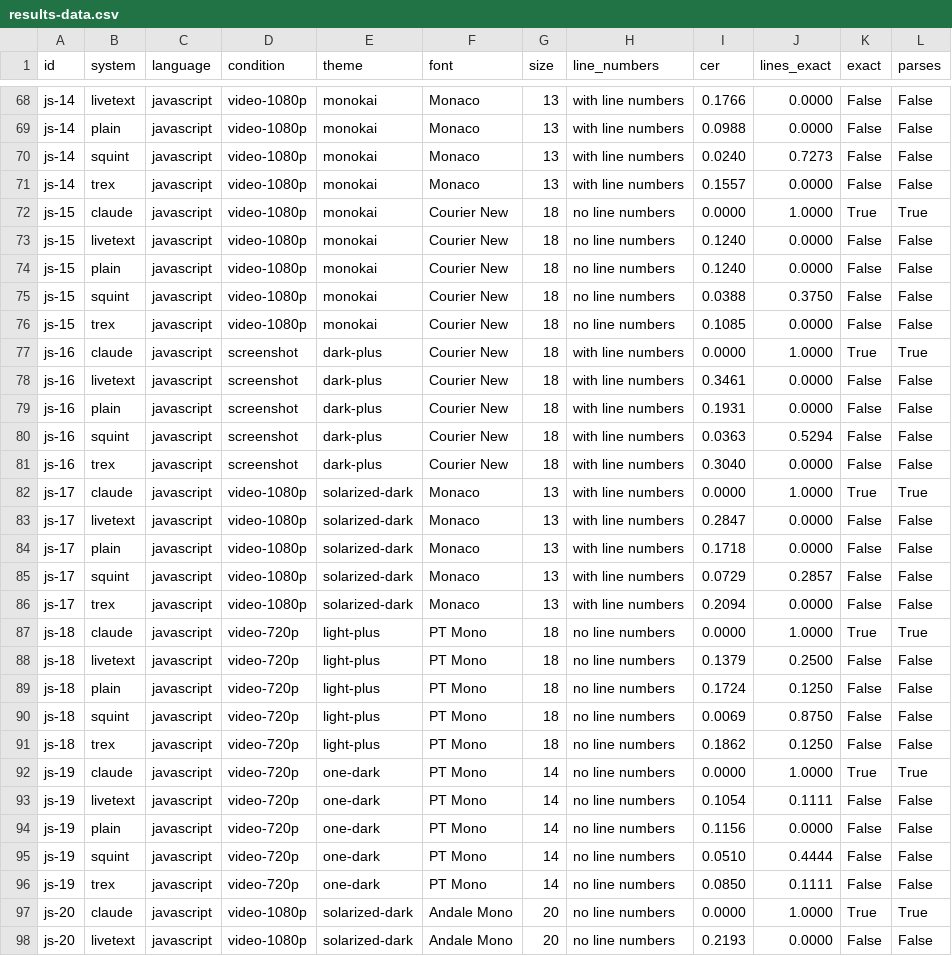
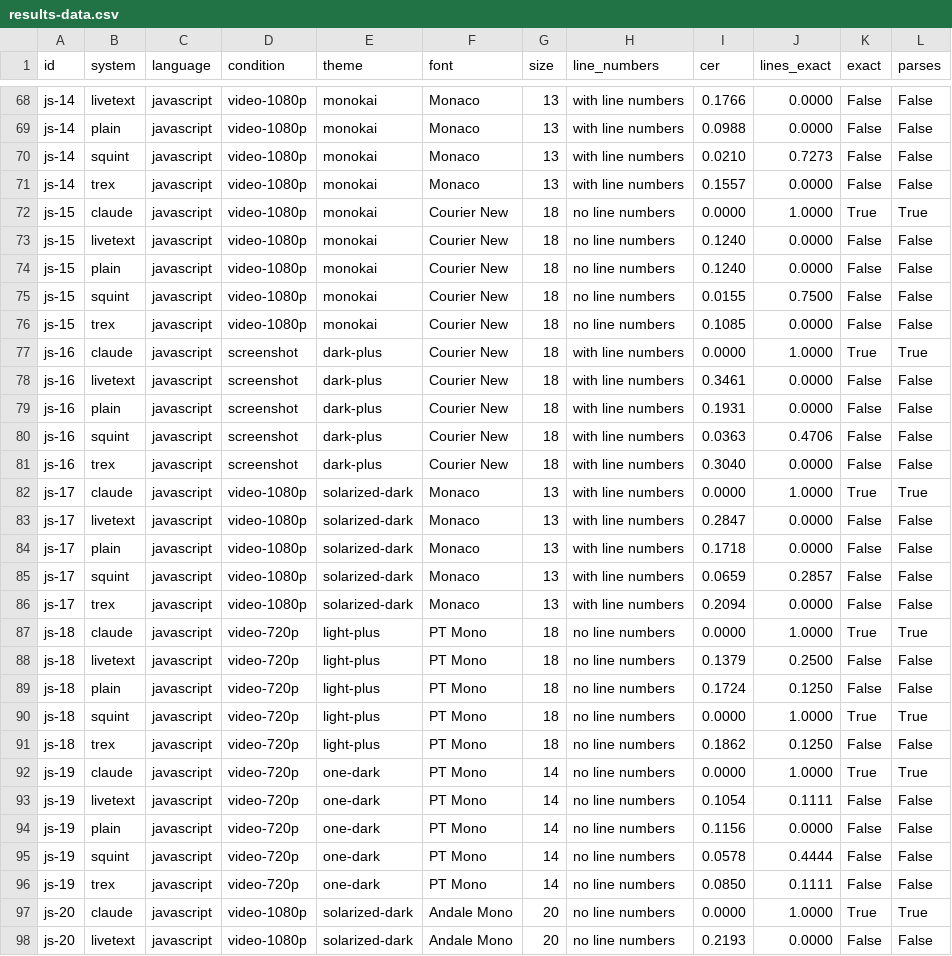
Before and after one commit to Dhruv-Sharma29/Squint, a CSV file: bench/results-data.csv, drawn as a sheet; only a part is shown, gaps mark what is left out; the diff covers the shown part only.

```diff
--- a/bench/results-data.csv
+++ b/bench/results-data.csv
@@ -69,3 +69,3 @@ js-14,livetext,javascript,video-1080p,monokai,Monaco,13,with line numbers,0.1766
 js-14,plain,javascript,video-1080p,monokai,Monaco,13,with line numbers,0.0988,0.0000,False,False
-js-14,squint,javascript,video-1080p,monokai,Monaco,13,with line numbers,0.0240,0.7273,False,False
+js-14,squint,javascript,video-1080p,monokai,Monaco,13,with line numbers,0.0210,0.7273,False,False
 js-14,trex,javascript,video-1080p,monokai,Monaco,13,with line numbers,0.1557,0.0000,False,False
@@ -74,3 +74,3 @@ js-15,livetext,javascript,video-1080p,monokai,Courier New,18,no line numbers,0.1
 js-15,plain,javascript,video-1080p,monokai,Courier New,18,no line numbers,0.1240,0.0000,False,False
-js-15,squint,javascript,video-1080p,monokai,Courier New,18,no line numbers,0.0388,0.3750,False,False
+js-15,squint,javascript,video-1080p,monokai,Courier New,18,no line numbers,0.0155,0.7500,False,False
 js-15,trex,javascript,video-1080p,monokai,Courier New,18,no line numbers,0.1085,0.0000,False,False
@@ -79,3 +79,3 @@ js-16,livetext,javascript,screenshot,dark-plus,Courier New,18,with line numbers,
 js-16,plain,javascript,screenshot,dark-plus,Courier New,18,with line numbers,0.1931,0.0000,False,False
-js-16,squint,javascript,screenshot,dark-plus,Courier New,18,with line numbers,0.0363,0.5294,False,False
+js-16,squint,javascript,screenshot,dark-plus,Courier New,18,with line numbers,0.0363,0.4706,False,False
 js-16,trex,javascript,screenshot,dark-plus,Courier New,18,with line numbers,0.3040,0.0000,False,False
@@ -84,3 +84,3 @@ js-17,livetext,javascript,video-1080p,solarized-dark,Monaco,13,with line numbers
 js-17,plain,javascript,video-1080p,solarized-dark,Monaco,13,with line numbers,0.1718,0.0000,False,False
-js-17,squint,javascript,video-1080p,solarized-dark,Monaco,13,with line numbers,0.0729,0.2857,False,False
+js-17,squint,javascript,video-1080p,solarized-dark,Monaco,13,with line numbers,0.0659,0.2857,False,False
 js-17,trex,javascript,video-1080p,solarized-dark,Monaco,13,with line numbers,0.2094,0.0000,False,False
@@ -89,3 +89,3 @@ js-18,livetext,javascript,video-720p,light-plus,PT Mono,18,no line numbers,0.137
 js-18,plain,javascript,video-720p,light-plus,PT Mono,18,no line numbers,0.1724,0.1250,False,False
-js-18,squint,javascript,video-720p,light-plus,PT Mono,18,no line numbers,0.0069,0.8750,False,False
+js-18,squint,javascript,video-720p,light-plus,PT Mono,18,no line numbers,0.0000,1.0000,True,True
 js-18,trex,javascript,video-720p,light-plus,PT Mono,18,no line numbers,0.1862,0.1250,False,False
@@ -94,3 +94,3 @@ js-19,livetext,javascript,video-720p,one-dark,PT Mono,14,no line numbers,0.1054,
 js-19,plain,javascript,video-720p,one-dark,PT Mono,14,no line numbers,0.1156,0.0000,False,False
-js-19,squint,javascript,video-720p,one-dark,PT Mono,14,no line numbers,0.0510,0.4444,False,False
+js-19,squint,javascript,video-720p,one-dark,PT Mono,14,no line numbers,0.0578,0.4444,False,False
 js-19,trex,javascript,video-720p,one-dark,PT Mono,14,no line numbers,0.0850,0.1111,False,False
```
Also changed, not shown: 30 edited cells elsewhere in this file, bench/results-data-dev.csv, bench/results-data-holdout.csv, 10 other files.
